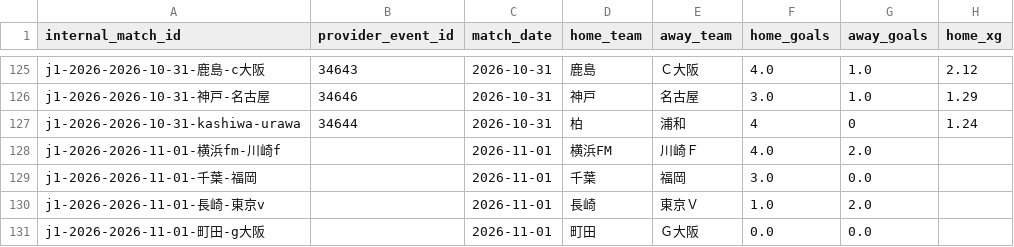
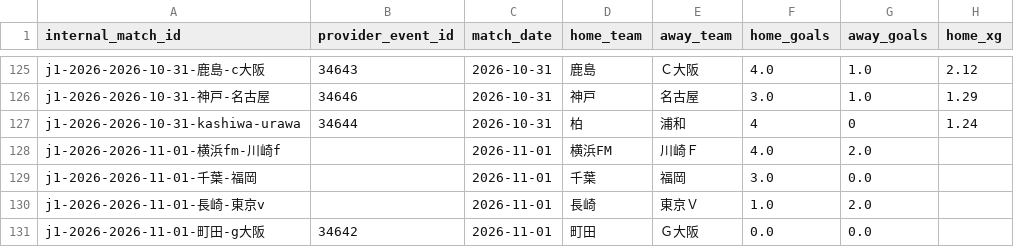
Before and after one commit to zj03204112-hub/-, a CSV file: data/season_match_detail/j1_2026_match_xg_free.csv, drawn as a sheet; only a part is shown, gaps mark what is left out; the diff names each change by its address in the sheet, - before the commit and + after, or states it on an @@ line.

```diff
--- a/data/season_match_detail/j1_2026_match_xg_free.csv
+++ b/data/season_match_detail/j1_2026_match_xg_free.csv
-B131 (provider_event_id): (empty)
+B131 (provider_event_id): 34642
```
Also changed, not shown: data/season_match_detail/j1_2026_team_xg_from_covered_matches.csv, 6 other files.
